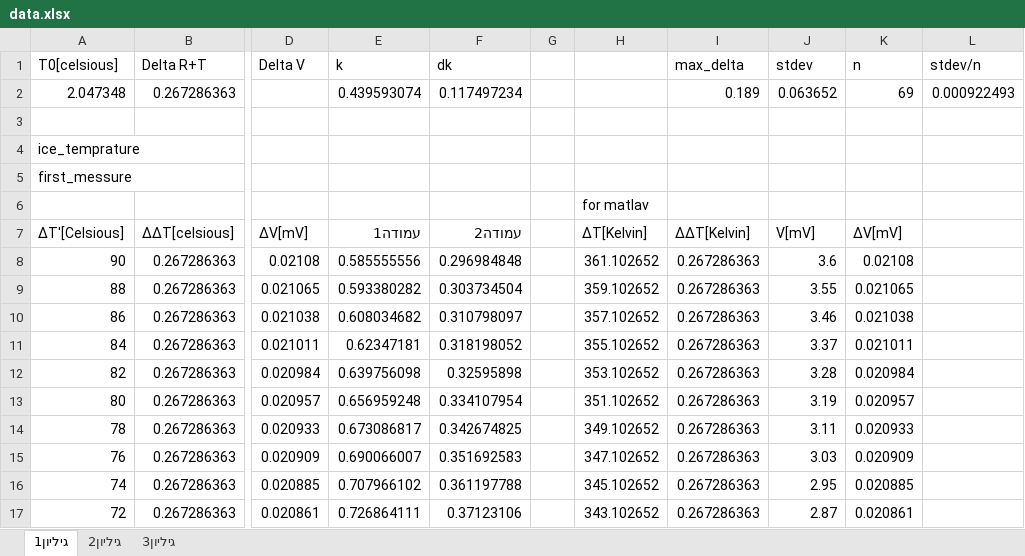
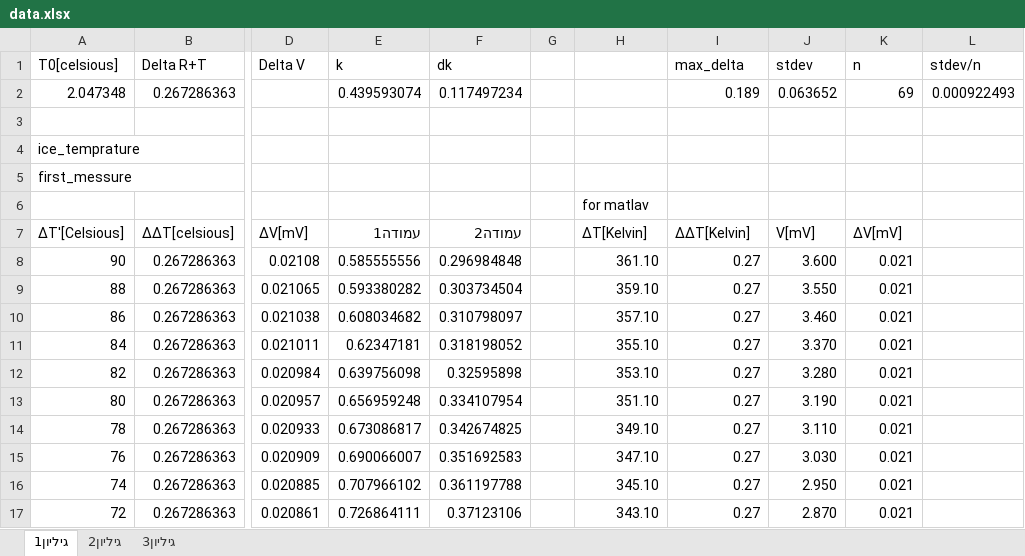
Before and after one commit to yayatab/physics_lab_first_semester, an Excel workbook: lab_first_year/second_semester/tzemed_thermi/data.xlsx, sheet גיליון1, drawn as a sheet; only a part is shown, gaps mark what is left out; values as stored, in another font and other column widths than the file's, no borders; charts and pictures and table styles not drawn; the diff covers the shown part only; the diff names each change by its address in the sheet, - before the commit and + after, or states it on an @@ line.

```diff
--- a/lab_first_year/second_semester/tzemed_thermi/data.xlsx (sheet גיליון1)
+++ b/lab_first_year/second_semester/tzemed_thermi/data.xlsx (sheet גיליון1)
-H8: 361.102652
+H8: 361.10
-I8:I17 (max_delta): 0.267286363
+I8:I17 (max_delta): 0.27
-J8 (stdev): 3.6
+J8 (stdev): 3.600
-K8 (n): 0.02108
+K8 (n): 0.021
-H9: 359.102652
+H9: 359.10
-J9 (stdev): 3.55
+J9 (stdev): 3.550
-K9 (n): 0.021065
+K9 (n): 0.021
-H10: 357.102652
+H10: 357.10
-J10 (stdev): 3.46
+J10 (stdev): 3.460
-K10 (n): 0.021038
+K10 (n): 0.021
-H11: 355.102652
+H11: 355.10
-J11 (stdev): 3.37
+J11 (stdev): 3.370
-K11 (n): 0.021011
+K11 (n): 0.021
-H12: 353.102652
+H12: 353.10
-J12 (stdev): 3.28
+J12 (stdev): 3.280
-K12 (n): 0.020984
+K12 (n): 0.021
-H13: 351.102652
+H13: 351.10
-J13 (stdev): 3.19
+J13 (stdev): 3.190
-K13 (n): 0.020957
+K13 (n): 0.021
-H14: 349.102652
+H14: 349.10
-J14 (stdev): 3.11
+J14 (stdev): 3.110
-K14 (n): 0.020933
+K14 (n): 0.021
-H15: 347.102652
+H15: 347.10
-J15 (stdev): 3.03
+J15 (stdev): 3.030
-K15 (n): 0.020909
+K15 (n): 0.021
-H16: 345.102652
+H16: 345.10
-J16 (stdev): 2.95
+J16 (stdev): 2.950
-K16 (n): 0.020885
+K16 (n): 0.021
-H17: 343.102652
+H17: 343.10
-J17 (stdev): 2.87
+J17 (stdev): 2.870
-K17 (n): 0.020861
+K17 (n): 0.021
```
Also changed, not shown: 13 added rows and 44 edited cells elsewhere in this sheet, sheet גיליון2, formulas that keep their value, charts or pictures, 2 other files.
